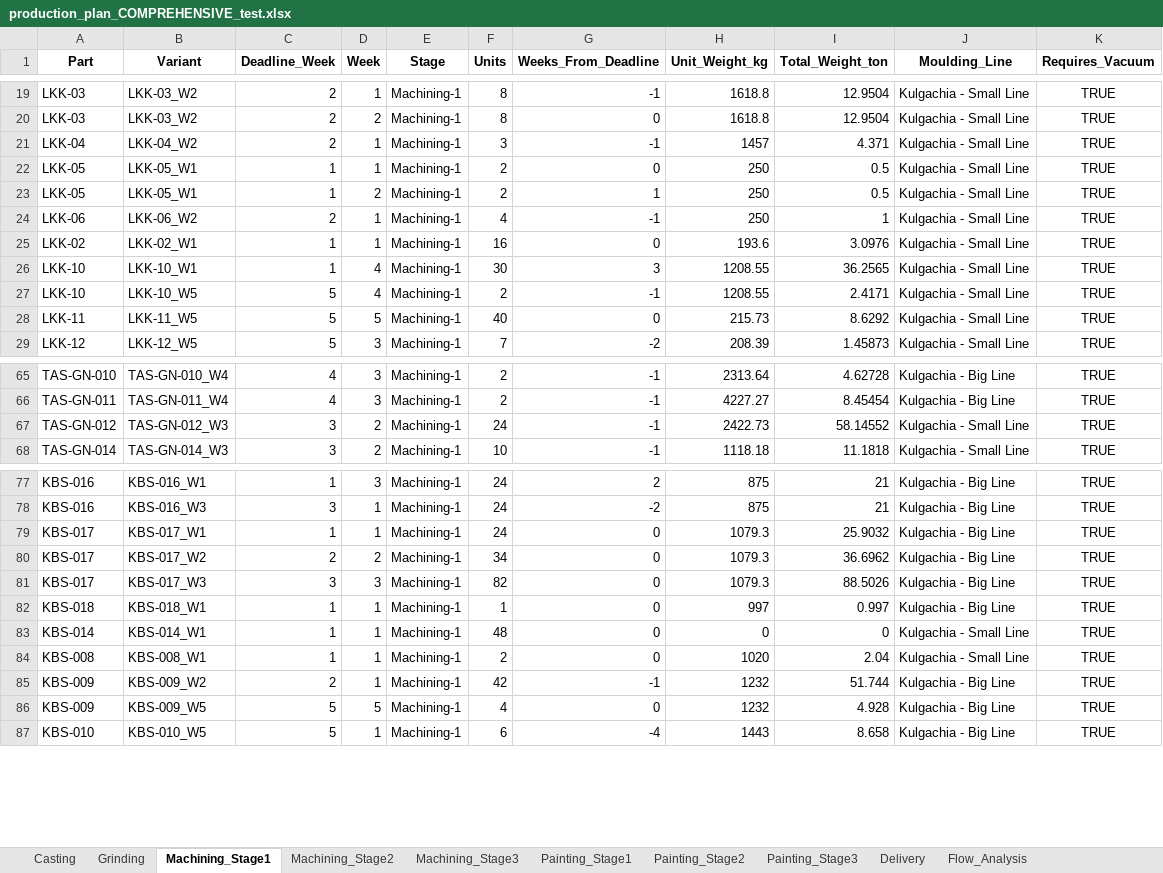
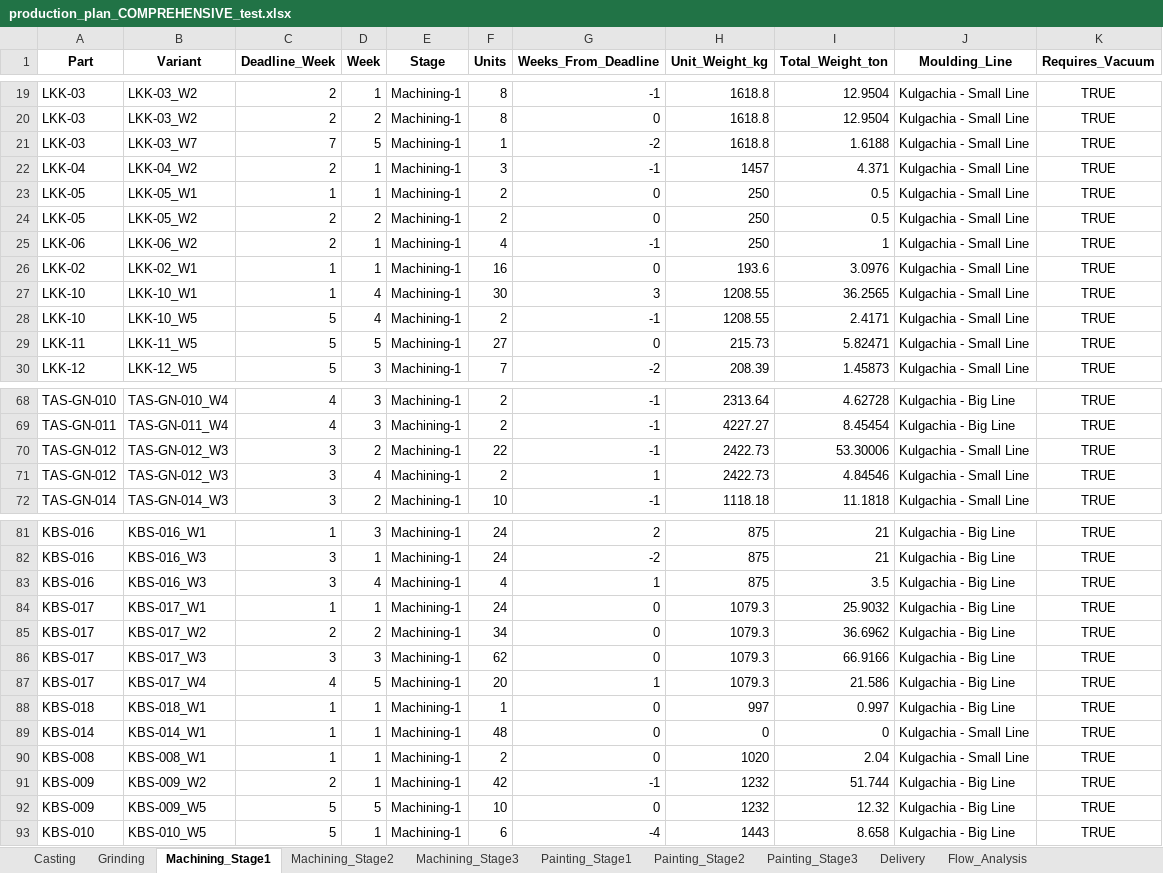
Before and after one commit to Monishkumarvr/PP-C, an Excel workbook: production_plan_COMPREHENSIVE_test.xlsx, sheet Machining_Stage1, drawn as a sheet; only a part is shown, gaps mark what is left out; values as stored, in another font and other column widths than the file's, no borders; addresses are those after the commit; the diff covers the shown part only; the diff names each change by its address in the sheet, - before the commit and + after, or states it on an @@ line.

```diff
--- a/production_plan_COMPREHENSIVE_test.xlsx (sheet Machining_Stage1)
+++ b/production_plan_COMPREHENSIVE_test.xlsx (sheet Machining_Stage1)
+row 21: LKK-03 | LKK-03_W7 | 7 | 5 | Machining-1 | 1 | -2 | 1618.8 | 1.6188 | Kulgachia - Small Line | TRUE
-B24 (Variant): LKK-05_W1
+B24 (Variant): LKK-05_W2
-C24 (Deadline_Week): 1
+C24 (Deadline_Week): 2
-G24 (Weeks_From_Deadline): 1
+G24 (Weeks_From_Deadline): 0
-F29 (Units): 40
+F29 (Units): 27
-I29 (Total_Weight_ton): 8.6292
+I29 (Total_Weight_ton): 5.82471
-F70 (Units): 24
+F70 (Units): 22
-I70 (Total_Weight_ton): 58.14552
+I70 (Total_Weight_ton): 53.30006
+row 71: TAS-GN-012 | TAS-GN-012_W3 | 3 | 4 | Machining-1 | 2 | 1 | 2422.73 | 4.84546 | Kulgachia - Small Line | TRUE
+row 83: KBS-016 | KBS-016_W3 | 3 | 4 | Machining-1 | 4 | 1 | 875 | 3.5 | Kulgachia - Big Line | TRUE
-F86 (Units): 82
+F86 (Units): 62
-I86 (Total_Weight_ton): 88.5026
+I86 (Total_Weight_ton): 66.9166
+row 87: KBS-017 | KBS-017_W4 | 4 | 5 | Machining-1 | 20 | 1 | 1079.3 | 21.586 | Kulgachia - Big Line | TRUE
-F92 (Units): 4
+F92 (Units): 10
-I92 (Total_Weight_ton): 4.928
+I92 (Total_Weight_ton): 12.32
```
Also changed, not shown: 2 added rows and 6 edited cells elsewhere in this sheet, sheet Part_Daily_Schedule, sheet Daily_Schedule, sheet Grinding, sheet Shipment_Allocation, sheet Machining_Stage2, sheet Painting_Stage1, 8 more sheets, 1 other file.
